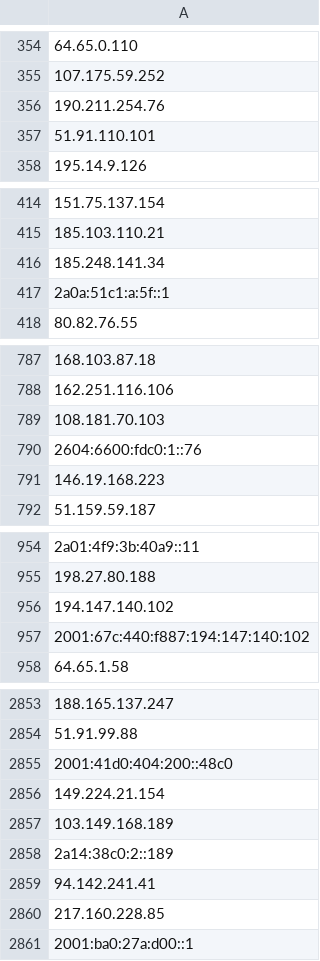
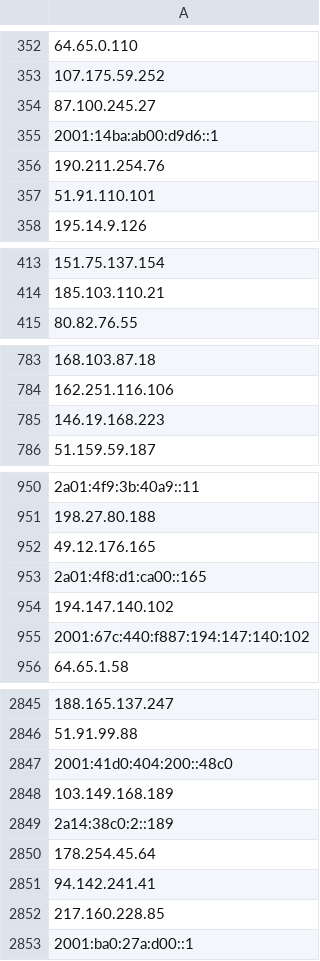
Before and after one commit to hamzajazib/awesome-lists, a CSV file: Lists/TOR/only_tor_guard_nodes_IP_list.csv, drawn as a sheet; only a part is shown, gaps mark what is left out; removed rows and columns are numbered as before the commit, all else as after; the diff covers the shown part only; the diff names each change by its address in the sheet, - before the commit and + after, or states it on an @@ line.

```diff
--- a/Lists/TOR/only_tor_guard_nodes_IP_list.csv
+++ b/Lists/TOR/only_tor_guard_nodes_IP_list.csv
+row 354: 87.100.245.27
+row 355: 2001:14ba:ab00:d9d6::1
-row 416: 185.248.141.34
-row 417: 2a0a:51c1:a:5f::1
-row 789: 108.181.70.103
-row 790: 2604:6600:fdc0:1::76
+row 952: 49.12.176.165
+row 953: 2a01:4f8:d1:ca00::165
-A2848: 149.224.21.154
+A2848: 103.149.168.189
-row 2857: 103.149.168.189
+row 2850: 178.254.45.64
```
Also changed, not shown: 24 added rows and 18 removed rows elsewhere in this file, Lists/TOR/only_tor_exit_nodes_IP_list.csv, 1 other file.
